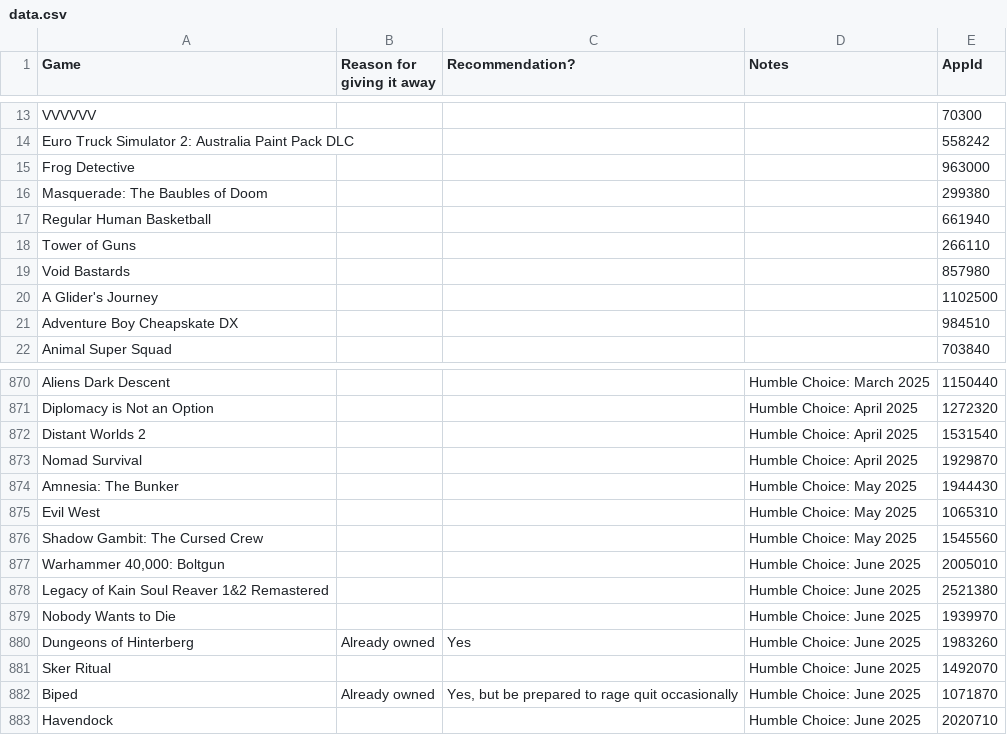
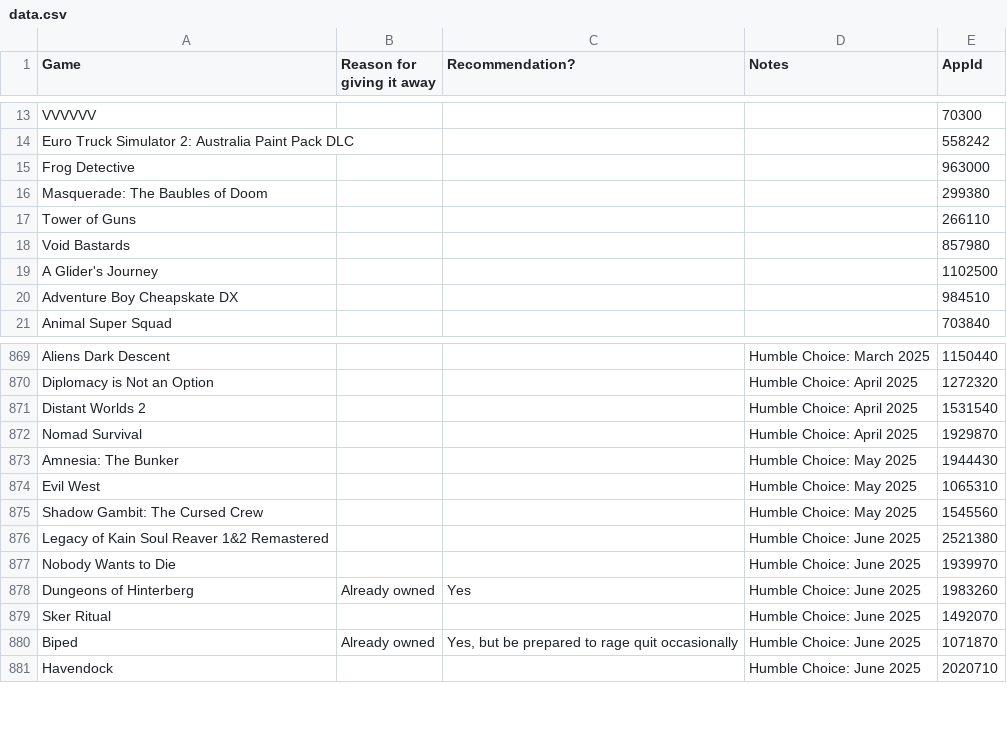
Before and after one commit to nikitaDanilenko/nikitaDanilenko.github.io, a CSV file: games/data.csv, drawn as a sheet; only a part is shown, gaps mark what is left out; the diff names each change by its address in the sheet, - before the commit and + after, or states it on an @@ line.

Commit message:
Remove gifted games

```diff
--- a/games/data.csv
+++ b/games/data.csv
-row 17: Regular Human Basketball |  |  |  | 661940
-row 877: Warhammer 40,000: Boltgun |  |  | Humble Choice: June 2025 | 2005010
```
